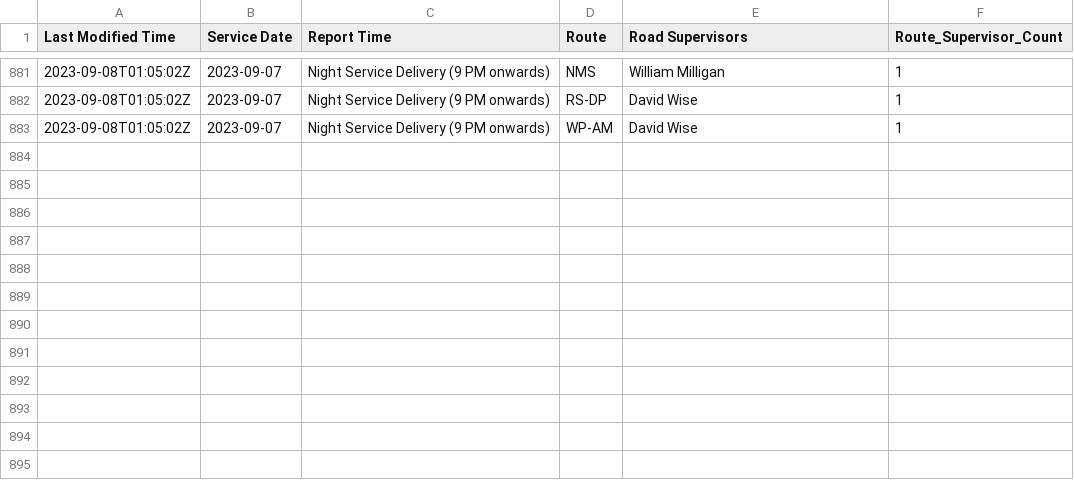
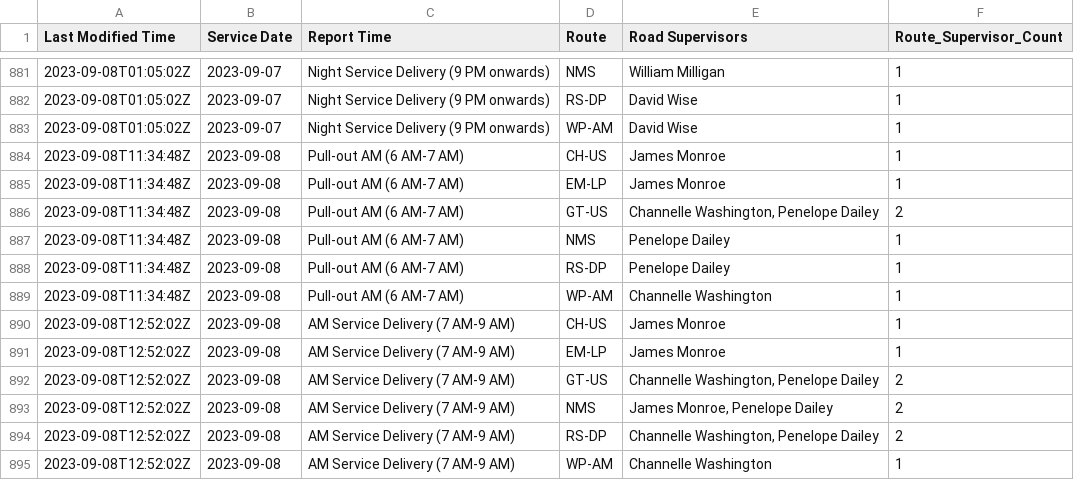
Before and after one commit to TerondaDavis/DC-Circulator-Operations, a CSV file: Data/Route_Supervisors_Processed New.csv, drawn as a sheet; only a part is shown, gaps mark what is left out; the diff names each change by its address in the sheet, - before the commit and + after, or states it on an @@ line.

```diff
--- a/Data/Route_Supervisors_Processed New.csv
+++ b/Data/Route_Supervisors_Processed New.csv
+row 884: 2023-09-08T11:34:48Z | 2023-09-08 | Pull-out AM (6 AM-7 AM) | CH-US | James Monroe | 1
+row 885: 2023-09-08T11:34:48Z | 2023-09-08 | Pull-out AM (6 AM-7 AM) | EM-LP | James Monroe | 1
+row 886: 2023-09-08T11:34:48Z | 2023-09-08 | Pull-out AM (6 AM-7 AM) | GT-US | Channelle Washington, Penelope Dailey | 2
+row 887: 2023-09-08T11:34:48Z | 2023-09-08 | Pull-out AM (6 AM-7 AM) | NMS | Penelope Dailey | 1
+row 888: 2023-09-08T11:34:48Z | 2023-09-08 | Pull-out AM (6 AM-7 AM) | RS-DP | Penelope Dailey | 1
+row 889: 2023-09-08T11:34:48Z | 2023-09-08 | Pull-out AM (6 AM-7 AM) | WP-AM | Channelle Washington | 1
+row 890: 2023-09-08T12:52:02Z | 2023-09-08 | AM Service Delivery (7 AM-9 AM) | CH-US | James Monroe | 1
+row 891: 2023-09-08T12:52:02Z | 2023-09-08 | AM Service Delivery (7 AM-9 AM) | EM-LP | James Monroe | 1
+row 892: 2023-09-08T12:52:02Z | 2023-09-08 | AM Service Delivery (7 AM-9 AM) | GT-US | Channelle Washington, Penelope Dailey | 2
+row 893: 2023-09-08T12:52:02Z | 2023-09-08 | AM Service Delivery (7 AM-9 AM) | NMS | James Monroe, Penelope Dailey | 2
+row 894: 2023-09-08T12:52:02Z | 2023-09-08 | AM Service Delivery (7 AM-9 AM) | RS-DP | Channelle Washington, Penelope Dailey | 2
+row 895: 2023-09-08T12:52:02Z | 2023-09-08 | AM Service Delivery (7 AM-9 AM) | WP-AM | Channelle Washington | 1
```
Also changed, not shown: Data/Bus_Details_Processed New.csv, Data/Low_Charge_Buses_Processed New.csv, 5 other files.
